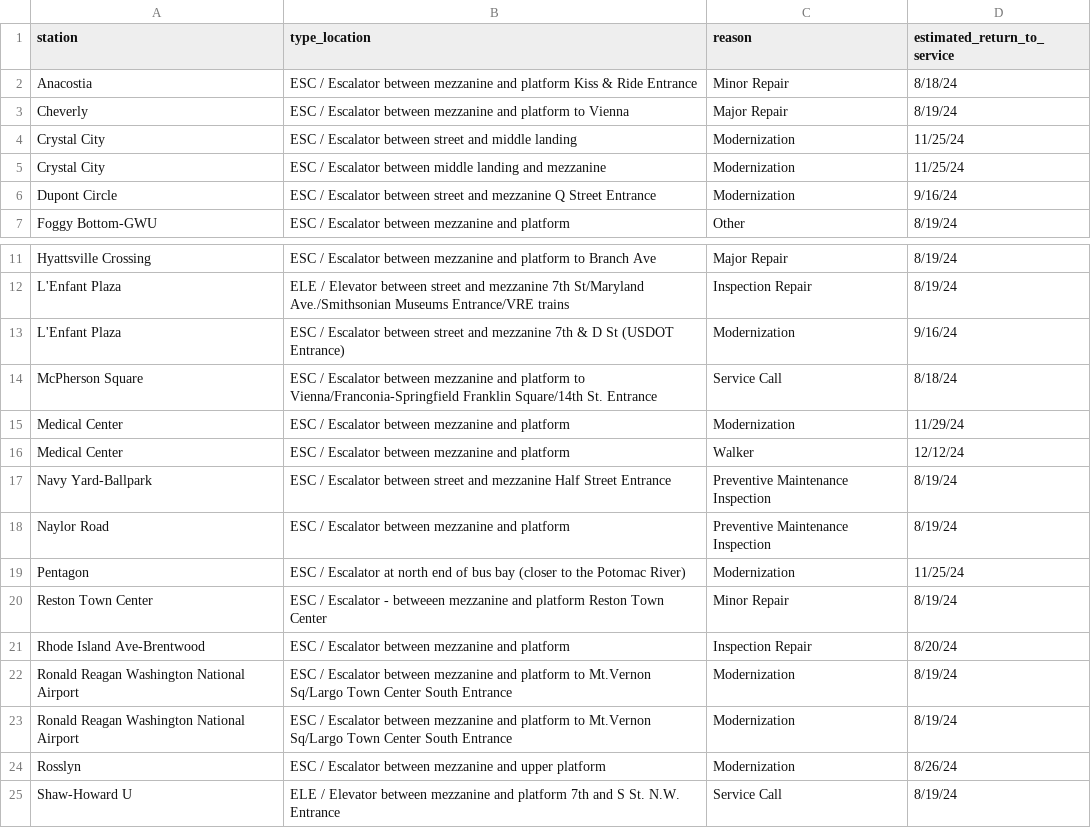
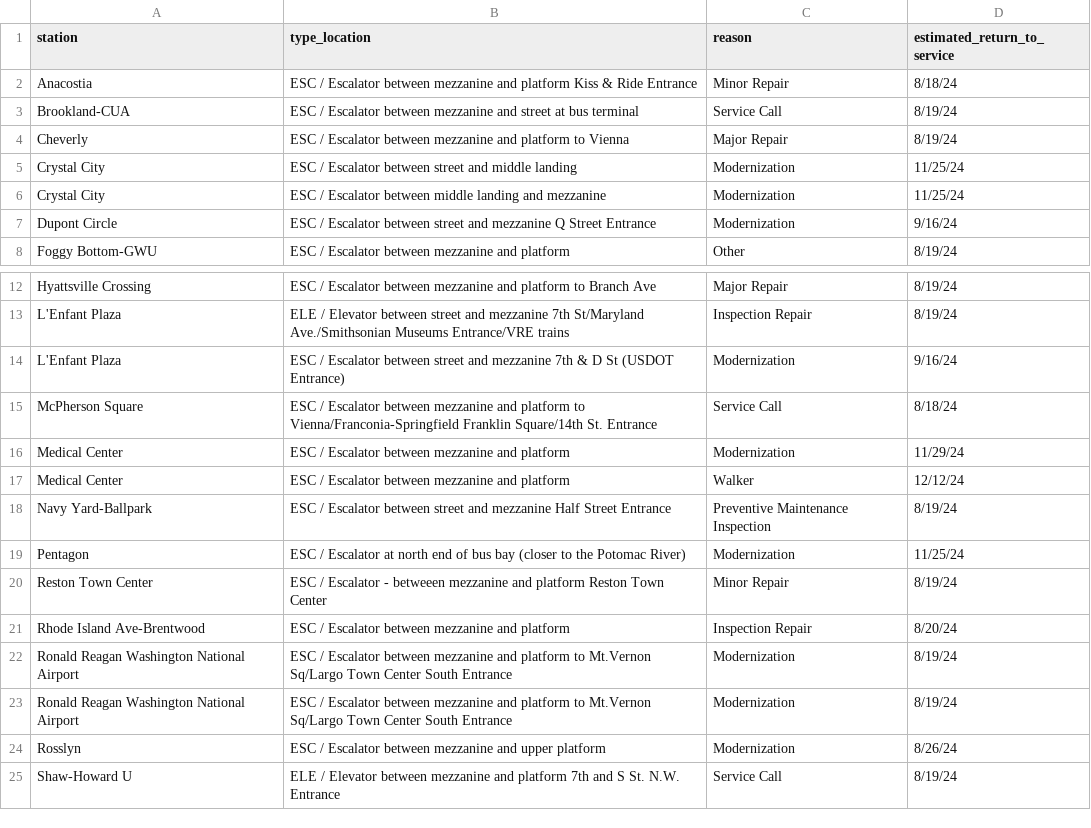
Before and after one commit to erxclau/wmata-elevators-escalators, a CSV file: outages.csv, drawn as a sheet; only a part is shown, gaps mark what is left out; removed rows and columns are numbered as before the commit, all else as after; the diff names each change by its address in the sheet, - before the commit and + after, or states it on an @@ line.

```diff
--- a/outages.csv
+++ b/outages.csv
+row 3: Brookland-CUA | ESC / Escalator between mezzanine and street at bus terminal | Service Call | 8/19/24
-row 18: Naylor Road | ESC / Escalator between mezzanine and platform | Preventive Maintenance Inspection | 8/19/24
```
